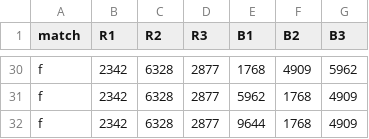
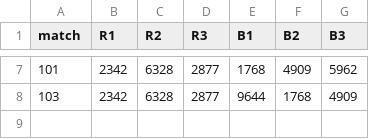
Before and after one commit to Ghostyaq/scouting2026, a CSV file: shinyapp/data/week0/schedule.csv, drawn as a sheet; only a part is shown, gaps mark what is left out; removed rows and columns are numbered as before the commit, all else as after; the diff covers the shown part only; the diff names each change by its address in the sheet, - before the commit and + after, or states it on an @@ line.

Commit message:
altered data.csv, schedule.csv, tba_data.csv to align with matches scouted

```diff
--- a/shinyapp/data/week0/schedule.csv
+++ b/shinyapp/data/week0/schedule.csv
-A7 (match): f
+A7 (match): 101
-row 31: f | 2342 | 6328 | 2877 | 5962 | 1768 | 4909
-A8 (match): f
+A8 (match): 103
```
Also changed, not shown: 23 removed rows elsewhere in this file, shinyapp/data/week0/data.csv, 1 other file.
